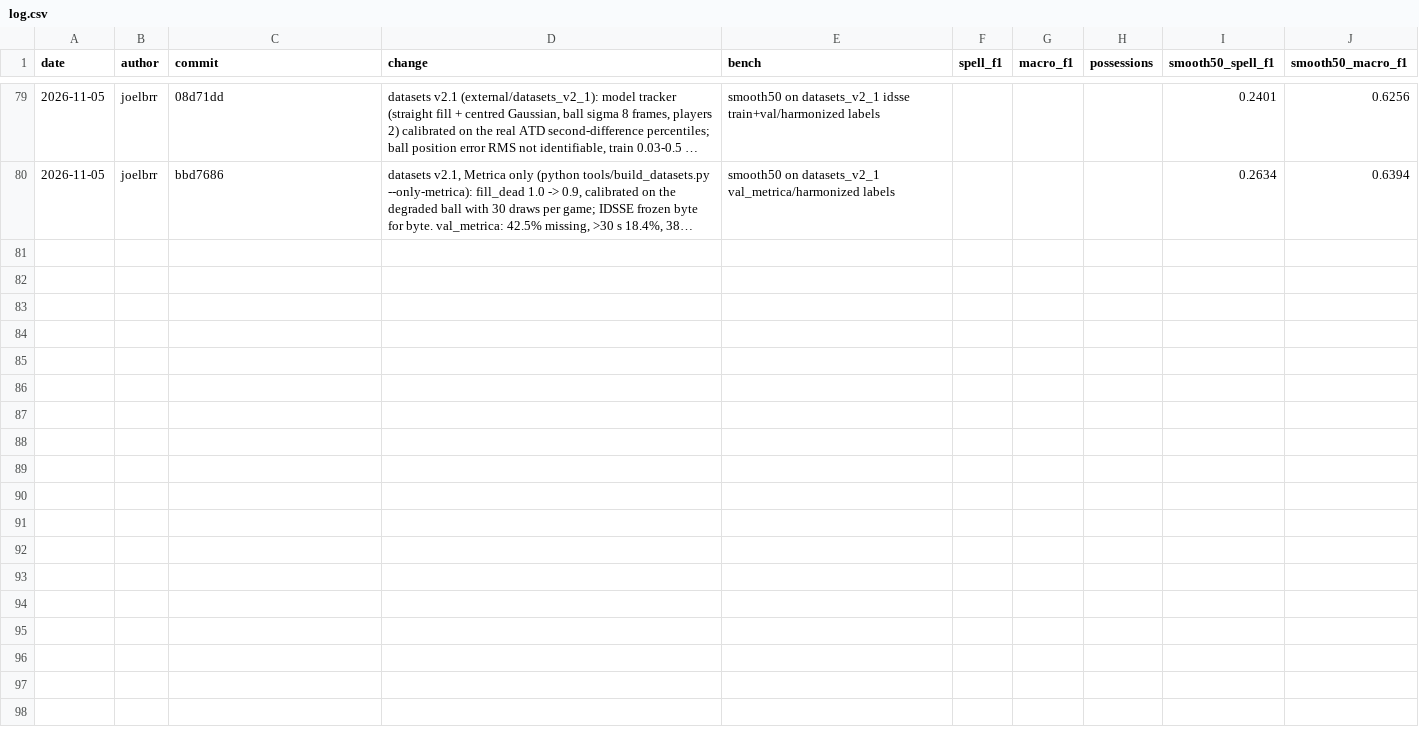
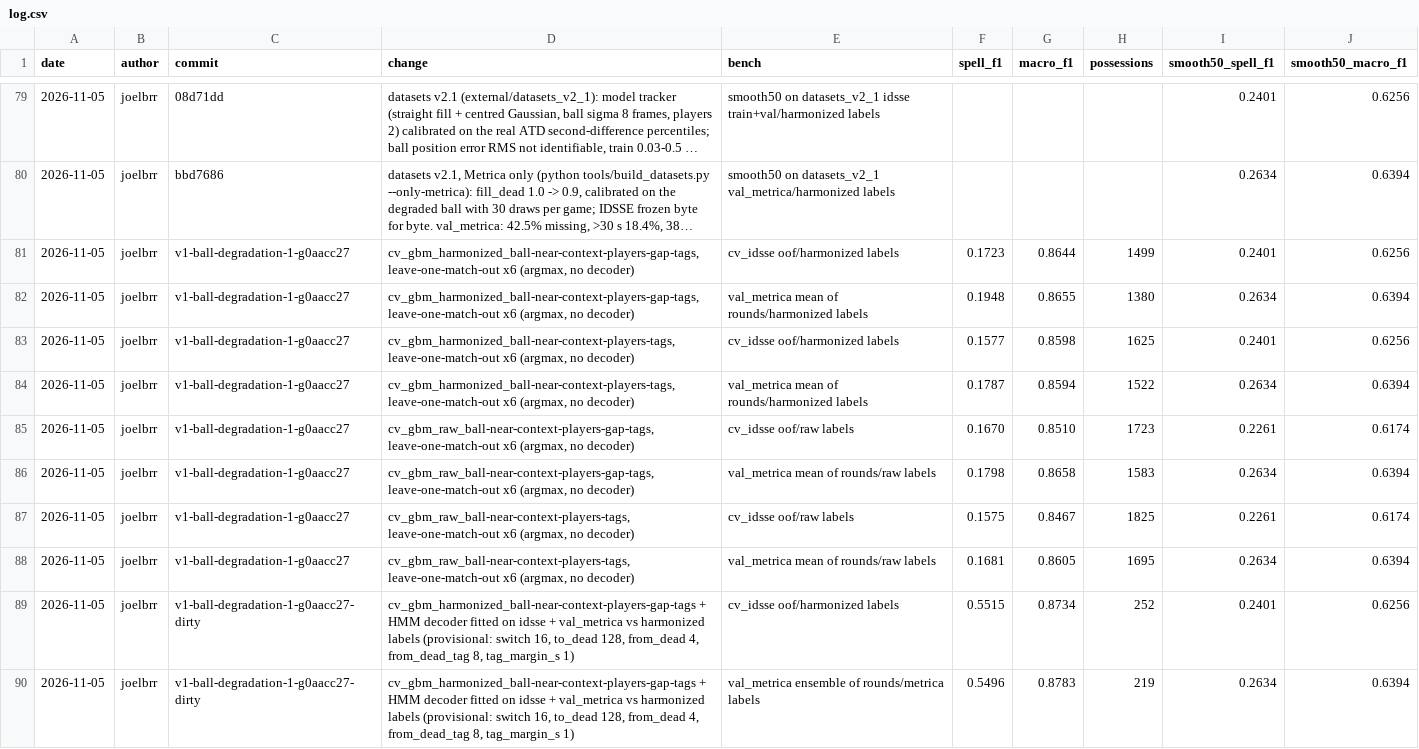
Before and after one commit to IvanBallesteros/LaMasIA, a CSV file: experiments/log.csv, drawn as a sheet; only a part is shown, gaps mark what is left out; long unchanged cells end in …; the diff covers the shown part only; the diff names each change by its address in the sheet, - before the commit and + after, or states it on an @@ line.

Commit message:
Make datasets v2.1 the default for the classifier and the decoder
train_classifier.py and decoder.py read external/datasets_v2_1 unless --datasets is given, and stop with the command to run when it is missing or out of date (check_datasets in tools/build_datasets.py). Predictions go to external/predictions_v2_1 by default; summary.json records the dataset folder and the decoder refuses to mix versions. Also logs the v2.1 classifier and decoder baseline.

```diff
--- a/experiments/log.csv
+++ b/experiments/log.csv
+row 81: 2026-11-05 | joelbrr | v1-ball-degradation-1-g0aacc27 | cv_gbm_harmonized_ball-near-context-players-gap-tags, leave-one-match-out x6 (argmax, no decoder) | cv_idsse oof/harmonized labels | 0.1723 | 0.8644 | 1499 | 0.2401 | 0.6256
+row 82: 2026-11-05 | joelbrr | v1-ball-degradation-1-g0aacc27 | cv_gbm_harmonized_ball-near-context-players-gap-tags, leave-one-match-out x6 (argmax, no decoder) | val_metrica mean of rounds/harmonized labels | 0.1948 | 0.8655 | 1380 | 0.2634 | 0.6394
+row 83: 2026-11-05 | joelbrr | v1-ball-degradation-1-g0aacc27 | cv_gbm_harmonized_ball-near-context-players-tags, leave-one-match-out x6 (argmax, no decoder) | cv_idsse oof/harmonized labels | 0.1577 | 0.8598 | 1625 | 0.2401 | 0.6256
+row 84: 2026-11-05 | joelbrr | v1-ball-degradation-1-g0aacc27 | cv_gbm_harmonized_ball-near-context-players-tags, leave-one-match-out x6 (argmax, no decoder) | val_metrica mean of rounds/harmonized labels | 0.1787 | 0.8594 | 1522 | 0.2634 | 0.6394
+row 85: 2026-11-05 | joelbrr | v1-ball-degradation-1-g0aacc27 | cv_gbm_raw_ball-near-context-players-gap-tags, leave-one-match-out x6 (argmax, no decoder) | cv_idsse oof/raw labels | 0.1670 | 0.8510 | 1723 | 0.2261 | 0.6174
+row 86: 2026-11-05 | joelbrr | v1-ball-degradation-1-g0aacc27 | cv_gbm_raw_ball-near-context-players-gap-tags, leave-one-match-out x6 (argmax, no decoder) | val_metrica mean of rounds/raw labels | 0.1798 | 0.8658 | 1583 | 0.2634 | 0.6394
+row 87: 2026-11-05 | joelbrr | v1-ball-degradation-1-g0aacc27 | cv_gbm_raw_ball-near-context-players-tags, leave-one-match-out x6 (argmax, no decoder) | cv_idsse oof/raw labels | 0.1575 | 0.8467 | 1825 | 0.2261 | 0.6174
+row 88: 2026-11-05 | joelbrr | v1-ball-degradation-1-g0aacc27 | cv_gbm_raw_ball-near-context-players-tags, leave-one-match-out x6 (argmax, no decoder) | val_metrica mean of rounds/raw labels | 0.1681 | 0.8605 | 1695 | 0.2634 | 0.6394
+row 89: 2026-11-05 | joelbrr | v1-ball-degradation-1-g0aacc27-dirty | cv_gbm_harmonized_ball-near-context-players-gap-tags + HMM decoder fitted on idsse + val_metrica vs harmonized labels (provisional: switch 16, to_dead 128, from_dead 4, from_dead_tag 8, tag_margin_s 1) | cv_idsse oof/harmonized labels | 0.5515 | 0.8734 | 252 | 0.2401 | 0.6256
+row 90: 2026-11-05 | joelbrr | v1-ball-degradation-1-g0aacc27-dirty | cv_gbm_harmonized_ball-near-context-players-gap-tags + HMM decoder fitted on idsse + val_metrica vs harmonized labels (provisional: switch 16, to_dead 128, from_dead 4, from_dead_tag 8, tag_margin_s 1) | val_metrica ensemble of rounds/metrica labels | 0.5496 | 0.8783 | 219 | 0.2634 | 0.6394
```
Also changed, not shown: 10 added rows elsewhere in this file, 5 other files.
